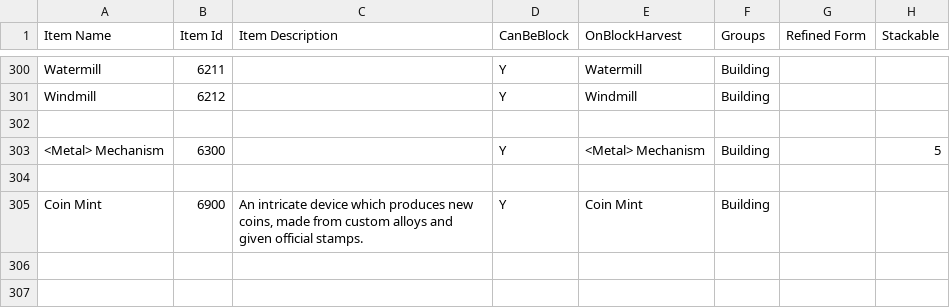
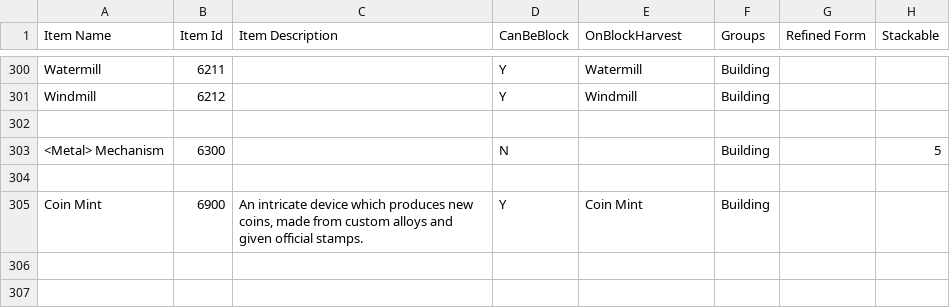
Before and after one commit to dantetam/world, a CSV file: res/items/world-itemideas.csv, drawn as a sheet; only a part is shown, gaps mark what is left out; the diff names each change by its address in the sheet, - before the commit and + after, or states it on an @@ line.

Commit message:
Sprite maker, fixes to item generation, item textures searching

```diff
--- a/res/items/world-itemideas.csv
+++ b/res/items/world-itemideas.csv
-D303 (CanBeBlock): Y
+D303 (CanBeBlock): N
-E303 (OnBlockHarvest): <Metal> Mechanism
+E303 (OnBlockHarvest): (empty)
```
Also changed, not shown: 27 other files.
